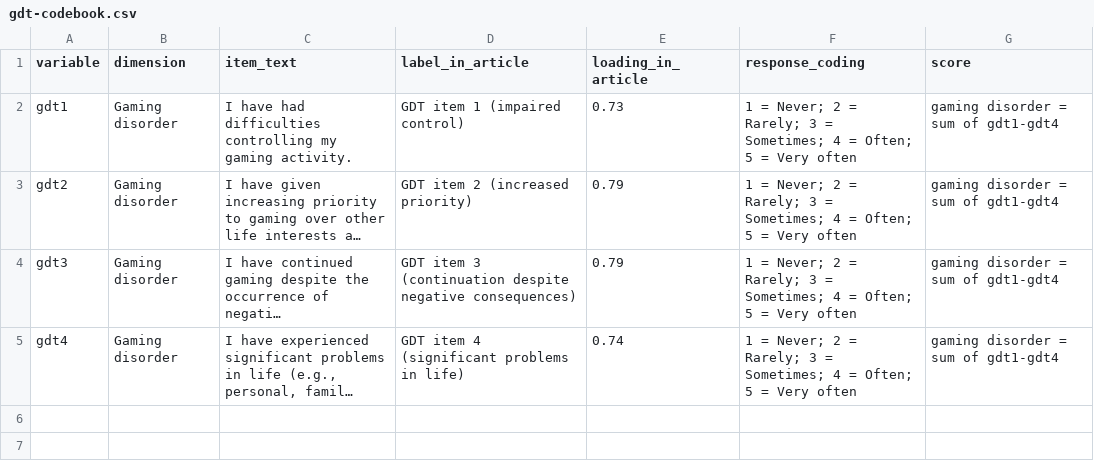
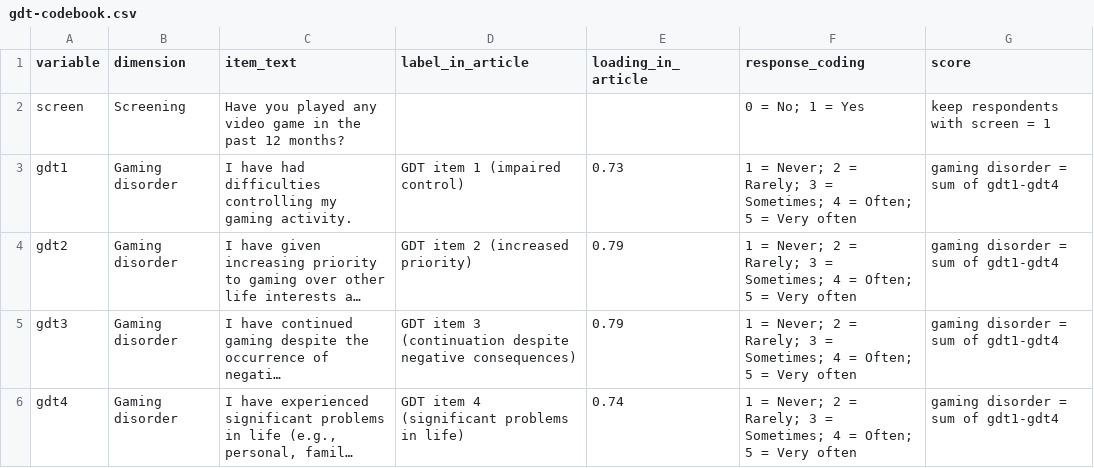
Before and after one commit to schivinski/schivinski.github.io, a CSV file: papers/materials/gdt/gdt-codebook.csv, drawn as a sheet; long unchanged cells end in ….

```diff
--- a/papers/materials/gdt/gdt-codebook.csv
+++ b/papers/materials/gdt/gdt-codebook.csv
@@ -1,2 +1,3 @@
 variable,dimension,item_text,label_in_article,loading_in_article,response_coding,score
+screen,Screening,Have you played any video game in the past 12 months?,,,0 = No; 1 = Yes,keep respondents with screen = 1
 gdt1,Gaming disorder,I have had difficulties controlling my gaming activity.,GDT item 1 (impaired control),0.73,1 = Never; 2 = Rarely; 3 = Sometimes; 4 = Often; 5 = Very often,gaming disorder = sum of gdt1-gdt4
```
Also changed, not shown: papers/materials/cebsc/cebsc-codebook.csv, 9 other files.
